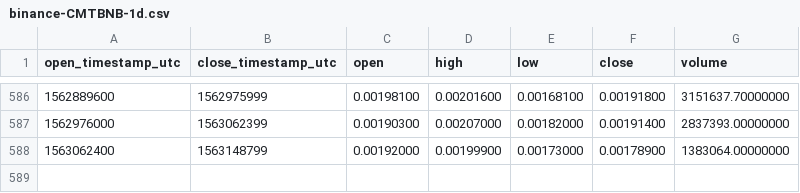
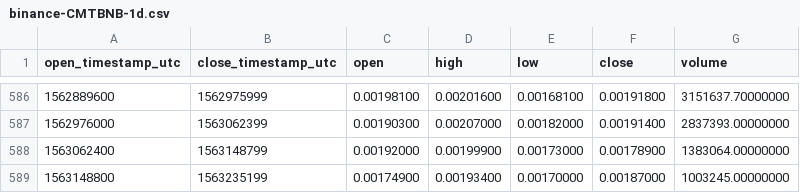
Before and after one commit to cryptobigbro/binance-CMTBNB, a CSV file: binance-CMTBNB-1d.csv, drawn as a sheet; only a part is shown, gaps mark what is left out; the diff names each change by its address in the sheet, - before the commit and + after, or states it on an @@ line.

Commit message:
Update OHLCV data.

```diff
--- a/binance-CMTBNB-1d.csv
+++ b/binance-CMTBNB-1d.csv
+row 589: 1563148800 | 1563235199 | 0.00174900 | 0.00193400 | 0.00170000 | 0.00187000 | 1003245.00000000
```
Also changed, not shown: 1 other file.
